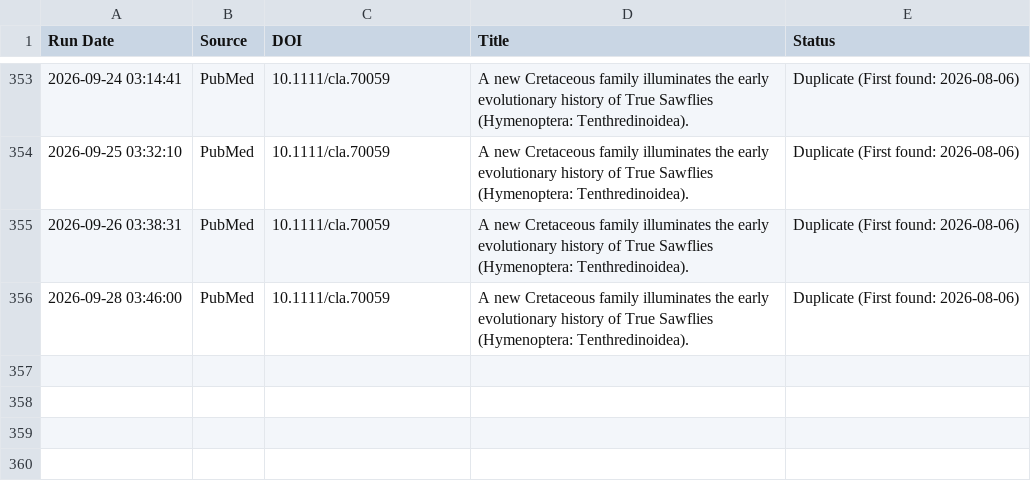
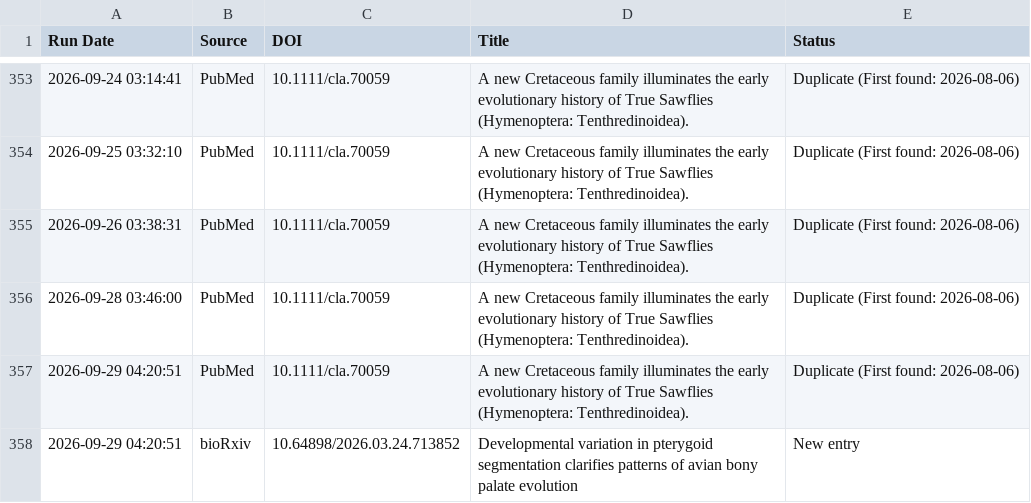
Before and after one commit to freitas-lucas/fossil_searcher, a CSV file: data/run_log.csv, drawn as a sheet; only a part is shown, gaps mark what is left out.

```diff
--- a/data/run_log.csv
+++ b/data/run_log.csv
@@ -356 +356,3 @@ Run Date,Source,DOI,Title,Status
 2026-09-28 03:46:00,PubMed,10.1111/cla.70059,A new Cretaceous family illuminates the early evolutionary history of True Sawflies (Hymenoptera: Tenthredinoidea).,Duplicate (First found: 2026-08-06)
+2026-09-29 04:20:51,PubMed,10.1111/cla.70059,A new Cretaceous family illuminates the early evolutionary history of True Sawflies (Hymenoptera: Tenthredinoidea).,Duplicate (First found: 2026-08-06)
+2026-09-29 04:20:51,bioRxiv,10.64898/2026.03.24.713852,Developmental variation in pterygoid segmentation clarifies patterns of avian bony palate evolution,New entry
```
Also changed, not shown: data/fossils.csv, 1 other file.
